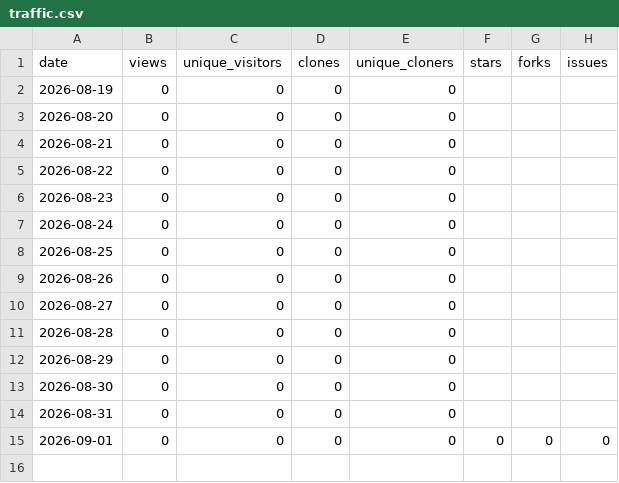
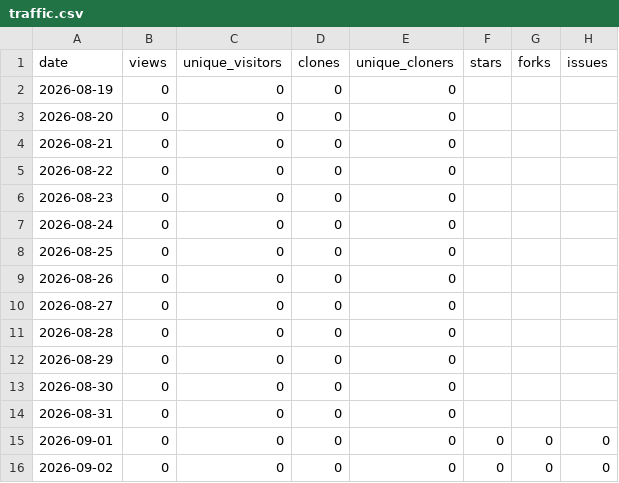
Before and after one commit to 1507078/openwrt-one-skills, a CSV file: tracking/traffic.csv, drawn as a sheet; the diff names each change by its address in the sheet, - before the commit and + after, or states it on an @@ line.

```diff
--- a/tracking/traffic.csv
+++ b/tracking/traffic.csv
+row 16: 2026-09-02 | 0 | 0 | 0 | 0 | 0 | 0 | 0
```
